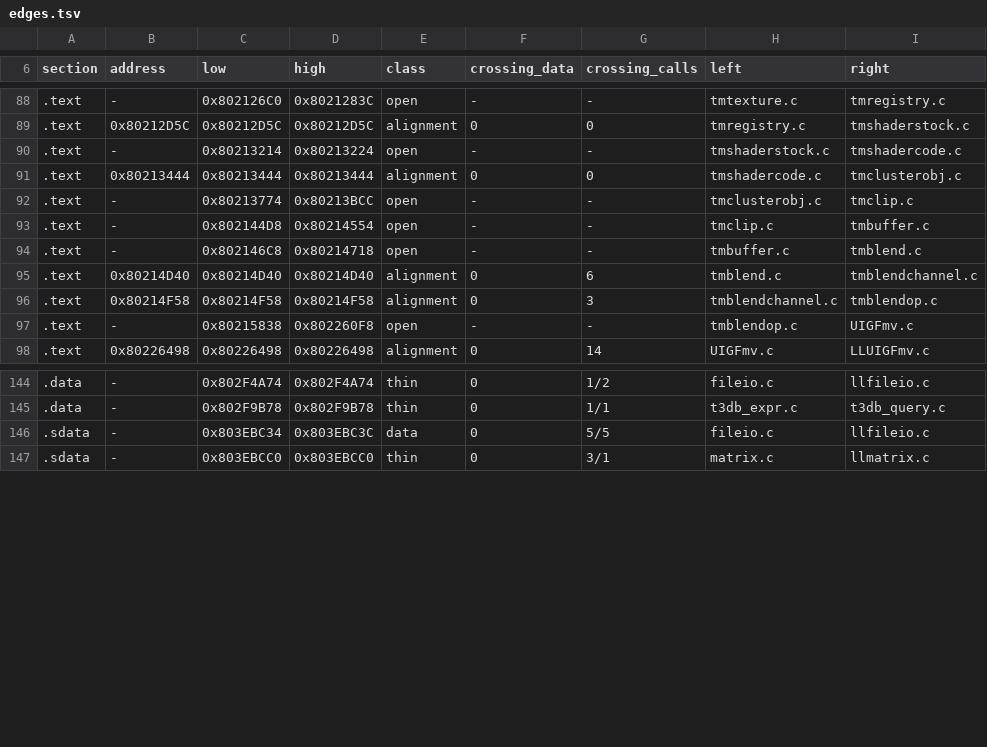
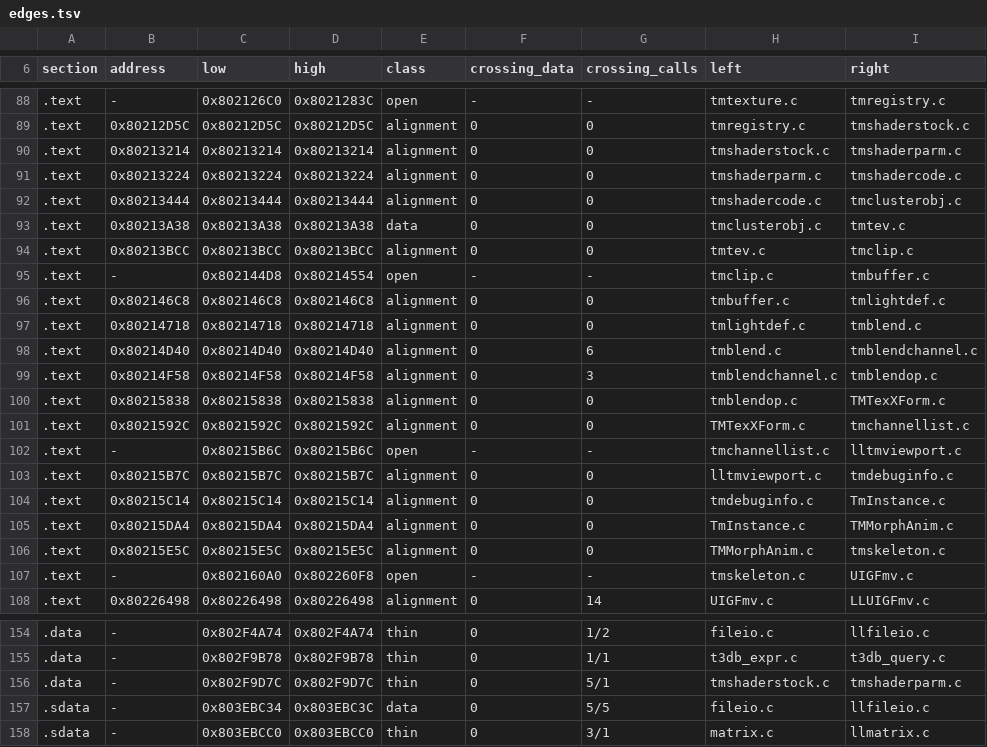
Before and after one commit to mitsevox/nflstreet2, a TSV file: config/GN7E69-rev0/boundaries/edges.tsv, drawn as a sheet; only a part is shown, gaps mark what is left out.

```diff
--- a/config/GN7E69-rev0/boundaries/edges.tsv
+++ b/config/GN7E69-rev0/boundaries/edges.tsv
@@ -89,10 +89,20 @@ section	address	low	high	class	crossing_data	crossing_calls	left	right
 .text	0x80212D5C	0x80212D5C	0x80212D5C	alignment	0	0	tmregistry.c	tmshaderstock.c
-.text	-	0x80213214	0x80213224	open	-	-	tmshaderstock.c	tmshadercode.c
+.text	0x80213214	0x80213214	0x80213214	alignment	0	0	tmshaderstock.c	tmshaderparm.c
+.text	0x80213224	0x80213224	0x80213224	alignment	0	0	tmshaderparm.c	tmshadercode.c
 .text	0x80213444	0x80213444	0x80213444	alignment	0	0	tmshadercode.c	tmclusterobj.c
-.text	-	0x80213774	0x80213BCC	open	-	-	tmclusterobj.c	tmclip.c
+.text	0x80213A38	0x80213A38	0x80213A38	data	0	0	tmclusterobj.c	tmtev.c
+.text	0x80213BCC	0x80213BCC	0x80213BCC	alignment	0	0	tmtev.c	tmclip.c
 .text	-	0x802144D8	0x80214554	open	-	-	tmclip.c	tmbuffer.c
-.text	-	0x802146C8	0x80214718	open	-	-	tmbuffer.c	tmblend.c
+.text	0x802146C8	0x802146C8	0x802146C8	alignment	0	0	tmbuffer.c	tmlightdef.c
+.text	0x80214718	0x80214718	0x80214718	alignment	0	0	tmlightdef.c	tmblend.c
 .text	0x80214D40	0x80214D40	0x80214D40	alignment	0	6	tmblend.c	tmblendchannel.c
 .text	0x80214F58	0x80214F58	0x80214F58	alignment	0	3	tmblendchannel.c	tmblendop.c
-.text	-	0x80215838	0x802260F8	open	-	-	tmblendop.c	UIGFmv.c
+.text	0x80215838	0x80215838	0x80215838	alignment	0	0	tmblendop.c	TMTexXForm.c
+.text	0x8021592C	0x8021592C	0x8021592C	alignment	0	0	TMTexXForm.c	tmchannellist.c
+.text	-	0x80215B6C	0x80215B6C	open	-	-	tmchannellist.c	lltmviewport.c
+.text	0x80215B7C	0x80215B7C	0x80215B7C	alignment	0	0	lltmviewport.c	tmdebuginfo.c
+.text	0x80215C14	0x80215C14	0x80215C14	alignment	0	0	tmdebuginfo.c	TmInstance.c
+.text	0x80215DA4	0x80215DA4	0x80215DA4	alignment	0	0	TmInstance.c	TMMorphAnim.c
+.text	0x80215E5C	0x80215E5C	0x80215E5C	alignment	0	0	TMMorphAnim.c	tmskeleton.c
+.text	-	0x802160A0	0x802260F8	open	-	-	tmskeleton.c	UIGFmv.c
 .text	0x80226498	0x80226498	0x80226498	alignment	0	14	UIGFmv.c	LLUIGFmv.c
@@ -145,2 +155,3 @@ section	address	low	high	class	crossing_data	crossing_calls	left	right
 .data	-	0x802F9B78	0x802F9B78	thin	0	1/1	t3db_expr.c	t3db_query.c
+.data	-	0x802F9D7C	0x802F9D7C	thin	0	5/1	tmshaderstock.c	tmshaderparm.c
 .sdata	-	0x803EBC34	0x803EBC3C	data	0	5/5	fileio.c	llfileio.c
```
Also changed, not shown: config/GN7E69-rev0/boundaries/names.tsv, config/GN7E69-rev0/boundaries/units.tsv.
